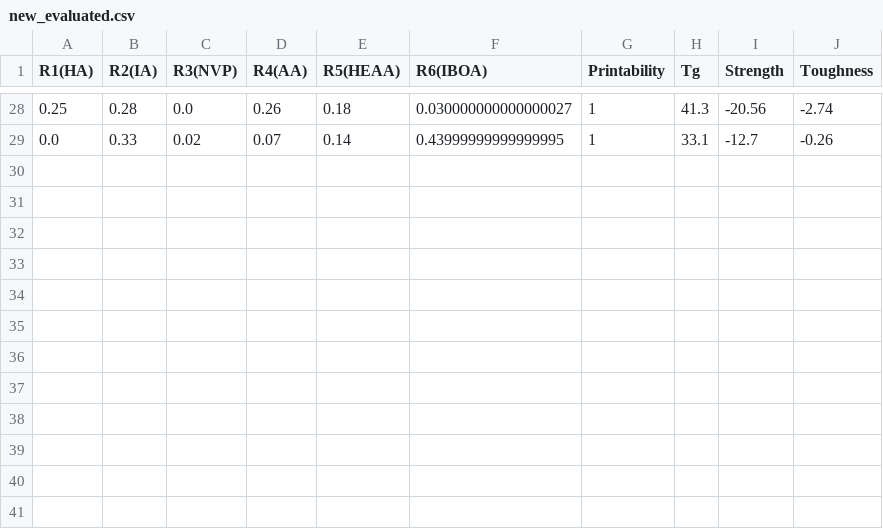
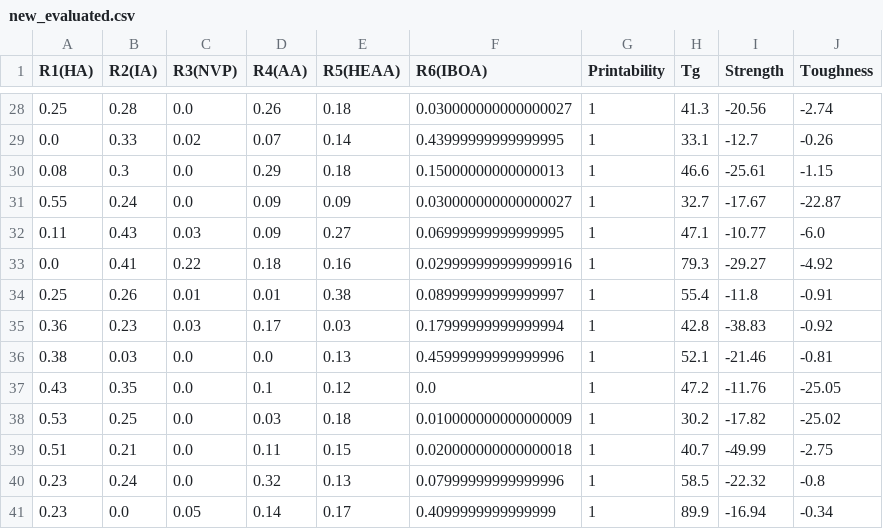
Before and after one commit to sattarik/MOBO_RFcons_LCD3D_6monomers, a CSV file: new_evaluated.csv, drawn as a sheet; only a part is shown, gaps mark what is left out.

```diff
--- a/new_evaluated.csv
+++ b/new_evaluated.csv
@@ -29 +29,13 @@ R1(HA),R2(IA),R3(NVP),R4(AA),R5(HEAA),R6(IBOA),Printability,Tg,Strength,Toughnes
 0.0, 0.33, 0.02, 0.07, 0.14, 0.43999999999999995, 1, 33.1, -12.7, -0.26
+0.08, 0.3, 0.0, 0.29, 0.18, 0.15000000000000013, 1, 46.6, -25.61, -1.15
+0.55, 0.24, 0.0, 0.09, 0.09, 0.030000000000000027, 1, 32.7, -17.67, -22.87
+0.11, 0.43, 0.03, 0.09, 0.27, 0.06999999999999995, 1, 47.1, -10.77, -6.0
+0.0, 0.41, 0.22, 0.18, 0.16, 0.029999999999999916, 1, 79.3, -29.27, -4.92
+0.25, 0.26, 0.01, 0.01, 0.38, 0.08999999999999997, 1, 55.4, -11.8, -0.91
+0.36, 0.23, 0.03, 0.17, 0.03, 0.17999999999999994, 1, 42.8, -38.83, -0.92
+0.38, 0.03, 0.0, 0.0, 0.13, 0.45999999999999996, 1, 52.1, -21.46, -0.81
+0.43, 0.35, 0.0, 0.1, 0.12, 0.0, 1, 47.2, -11.76, -25.05
+0.53, 0.25, 0.0, 0.03, 0.18, 0.010000000000000009, 1, 30.2, -17.82, -25.02
+0.51, 0.21, 0.0, 0.11, 0.15, 0.020000000000000018, 1, 40.7, -49.99, -2.75
+0.23, 0.24, 0.0, 0.32, 0.13, 0.07999999999999996, 1, 58.5, -22.32, -0.8
+0.23, 0.0, 0.05, 0.14, 0.17, 0.4099999999999999, 1, 89.9, -16.94, -0.34
```
Also changed, not shown: printability_Tg.csv, 1 other file.
